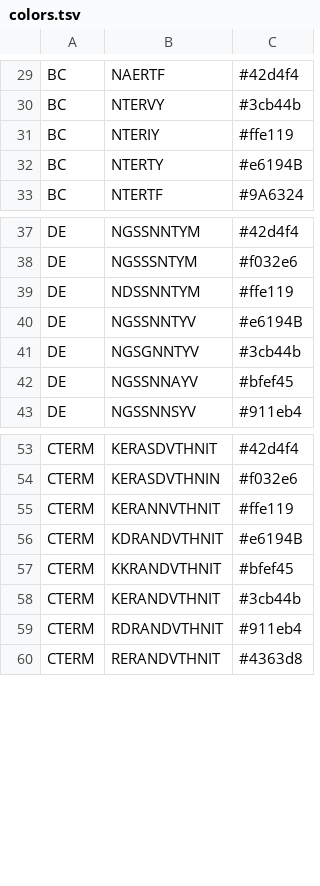
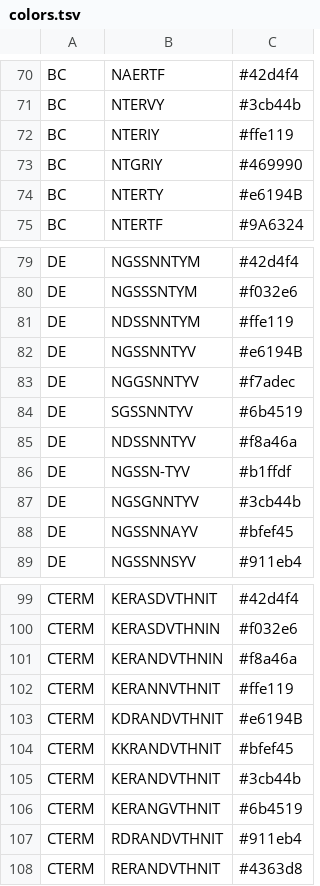
Before and after one commit to nextstrain/enterovirus_d68, a TSV file: vp1/config/colors.tsv, drawn as a sheet; only a part is shown, gaps mark what is left out; the diff covers the shown part only.

```diff
--- a/vp1/config/colors.tsv
+++ b/vp1/config/colors.tsv
@@ -31,2 +72,3 @@ BC	NTERVY	#3cb44b
 BC	NTERIY	#ffe119
+BC	NTGRIY	#469990
 BC	NTERTY	#e6194B
@@ -40,2 +82,6 @@ DE	NDSSNNTYM	#ffe119
 DE	NGSSNNTYV	#e6194B
+DE	NGGSNNTYV	#f7adec
+DE	SGSSNNTYV	#6b4519
+DE	NDSSNNTYV	#f8a46a
+DE	NGSSN-TYV	#b1ffdf
 DE	NGSGNNTYV	#3cb44b
@@ -54,2 +100,3 @@ CTERM	KERASDVTHNIT	#42d4f4
 CTERM	KERASDVTHNIN	#f032e6
+CTERM	KERANDVTHNIN	#f8a46a
 CTERM	KERANNVTHNIT	#ffe119
@@ -58,2 +105,3 @@ CTERM	KKRANDVTHNIT	#bfef45
 CTERM	KERANDVTHNIT	#3cb44b
+CTERM	KERANGVTHNIT	#6b4519
 CTERM	RDRANDVTHNIT	#911eb4
```
Also changed, not shown: 41 added rows and 1 edited cell elsewhere in this file, 2 other files.
